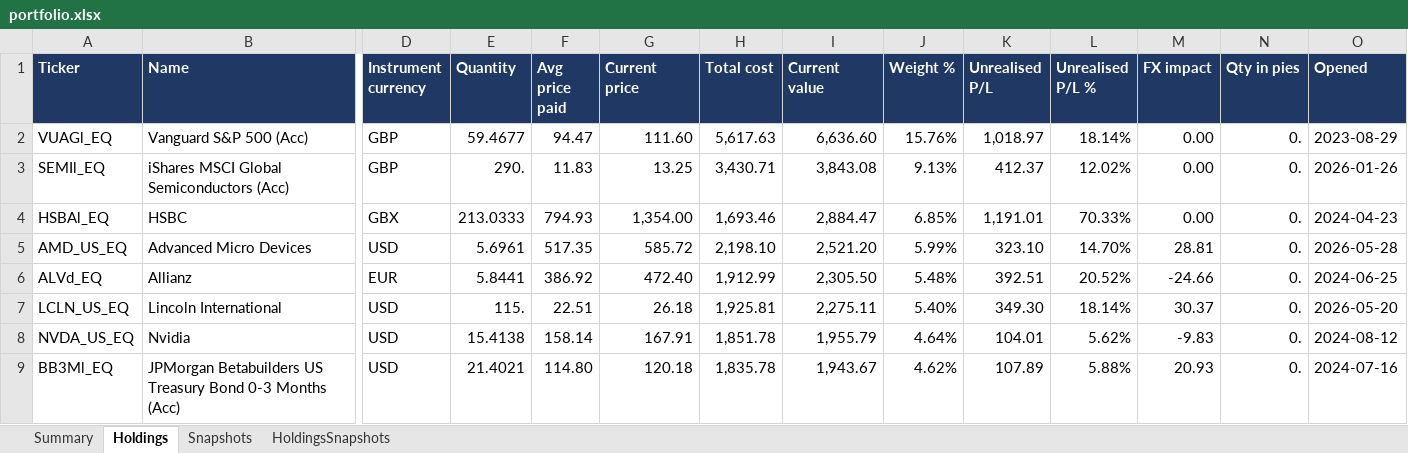
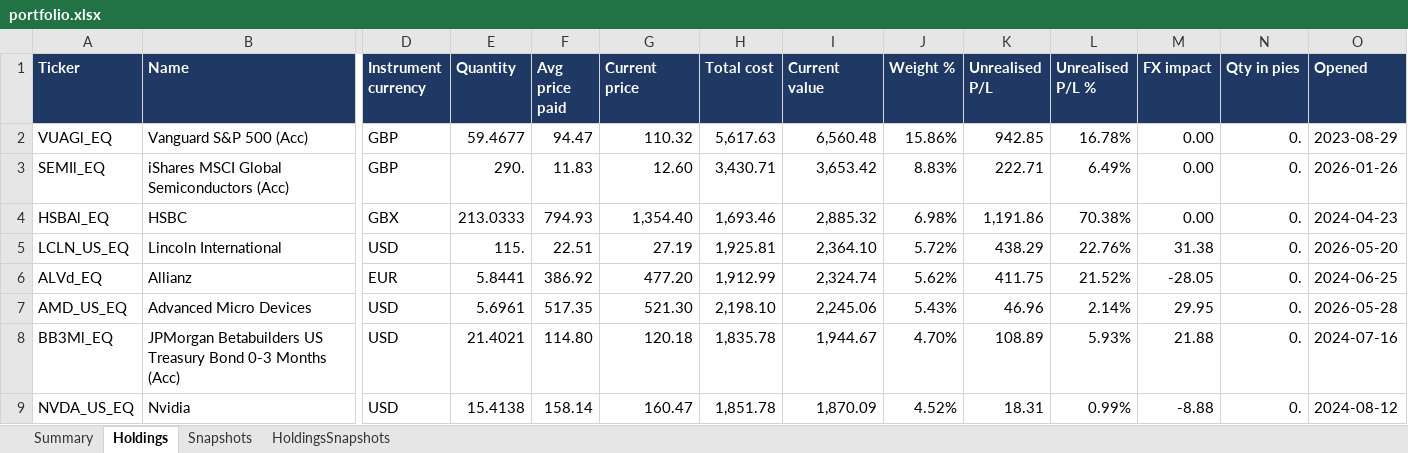
Before and after one commit to hivan04/portfolio-manager, an Excel workbook: portfolio.xlsx, sheet Holdings, drawn as a sheet; only a part is shown, gaps mark what is left out; values as stored, in another font and other column widths than the file's, no borders; removed rows and columns are numbered as before the commit, all else as after; rows hold the shown columns only; the diff covers the shown part only; the diff names each change by its address in the sheet, - before the commit and + after, or states it on an @@ line.

```diff
--- a/portfolio.xlsx (sheet Holdings)
+++ b/portfolio.xlsx (sheet Holdings)
-G2 (Current price): 111.60
+G2 (Current price): 110.32
-I2 (Current value): 6,636.60
+I2 (Current value): 6,560.48
-J2 (Weight %): 15.76%
+J2 (Weight %): 15.86%
-K2 (Unrealised P/L): 1,018.97
+K2 (Unrealised P/L): 942.85
-L2 (Unrealised P/L %): 18.14%
+L2 (Unrealised P/L %): 16.78%
-G3 (Current price): 13.25
+G3 (Current price): 12.60
-I3 (Current value): 3,843.08
+I3 (Current value): 3,653.42
-J3 (Weight %): 9.13%
+J3 (Weight %): 8.83%
-K3 (Unrealised P/L): 412.37
+K3 (Unrealised P/L): 222.71
-L3 (Unrealised P/L %): 12.02%
+L3 (Unrealised P/L %): 6.49%
-G4 (Current price): 1,354.00
+G4 (Current price): 1,354.40
-I4 (Current value): 2,884.47
+I4 (Current value): 2,885.32
-J4 (Weight %): 6.85%
+J4 (Weight %): 6.98%
-K4 (Unrealised P/L): 1,191.01
+K4 (Unrealised P/L): 1,191.86
-L4 (Unrealised P/L %): 70.33%
+L4 (Unrealised P/L %): 70.38%
-row 5: AMD_US_EQ | Advanced Micro Devices | USD | 5.6961 | 517.35 | 585.72 | 2,198.10 | 2,521.20 | 5.99% | 323.10 | 14.70% | 28.81 | 0. | 2026-05-28
-row 6: ALVd_EQ | Allianz | EUR | 5.8441 | 386.92 | 472.40 | 1,912.99 | 2,305.50 | 5.48% | 392.51 | 20.52% | -24.66 | 0. | 2024-06-25
-G5 (Current price): 26.18
+G5 (Current price): 27.19
-I5 (Current value): 2,275.11
+I5 (Current value): 2,364.10
-J5 (Weight %): 5.40%
+J5 (Weight %): 5.72%
-K5 (Unrealised P/L): 349.30
+K5 (Unrealised P/L): 438.29
-L5 (Unrealised P/L %): 18.14%
+L5 (Unrealised P/L %): 22.76%
-M5 (FX impact): 30.37
+M5 (FX impact): 31.38
-row 8: NVDA_US_EQ | Nvidia | USD | 15.4138 | 158.14 | 167.91 | 1,851.78 | 1,955.79 | 4.64% | 104.01 | 5.62% | -9.83 | 0. | 2024-08-12
+row 6: ALVd_EQ | Allianz | EUR | 5.8441 | 386.92 | 477.20 | 1,912.99 | 2,324.74 | 5.62% | 411.75 | 21.52% | -28.05 | 0. | 2024-06-25
+row 7: AMD_US_EQ | Advanced Micro Devices | USD | 5.6961 | 517.35 | 521.30 | 2,198.10 | 2,245.06 | 5.43% | 46.96 | 2.14% | 29.95 | 0. | 2026-05-28
-I8 (Current value): 1,943.67
+I8 (Current value): 1,944.67
-J8 (Weight %): 4.62%
+J8 (Weight %): 4.70%
-K8 (Unrealised P/L): 107.89
+K8 (Unrealised P/L): 108.89
-L8 (Unrealised P/L %): 5.88%
+L8 (Unrealised P/L %): 5.93%
-M8 (FX impact): 20.93
+M8 (FX impact): 21.88
+row 9: NVDA_US_EQ | Nvidia | USD | 15.4138 | 158.14 | 160.47 | 1,851.78 | 1,870.09 | 4.52% | 18.31 | 0.99% | -8.88 | 0. | 2024-08-12
```
Also changed, not shown: 14 added rows, 14 removed rows and 283 edited cells elsewhere in this sheet, sheet HoldingsSnapshots, sheet Snapshots, sheet Summary, 2 other files.
